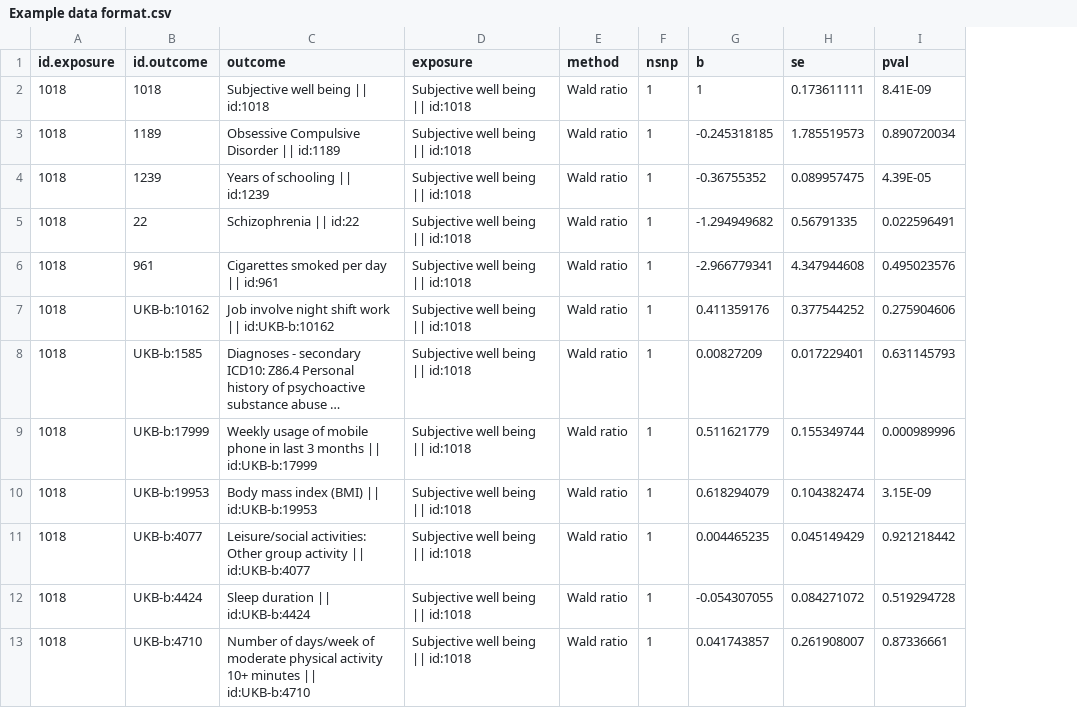
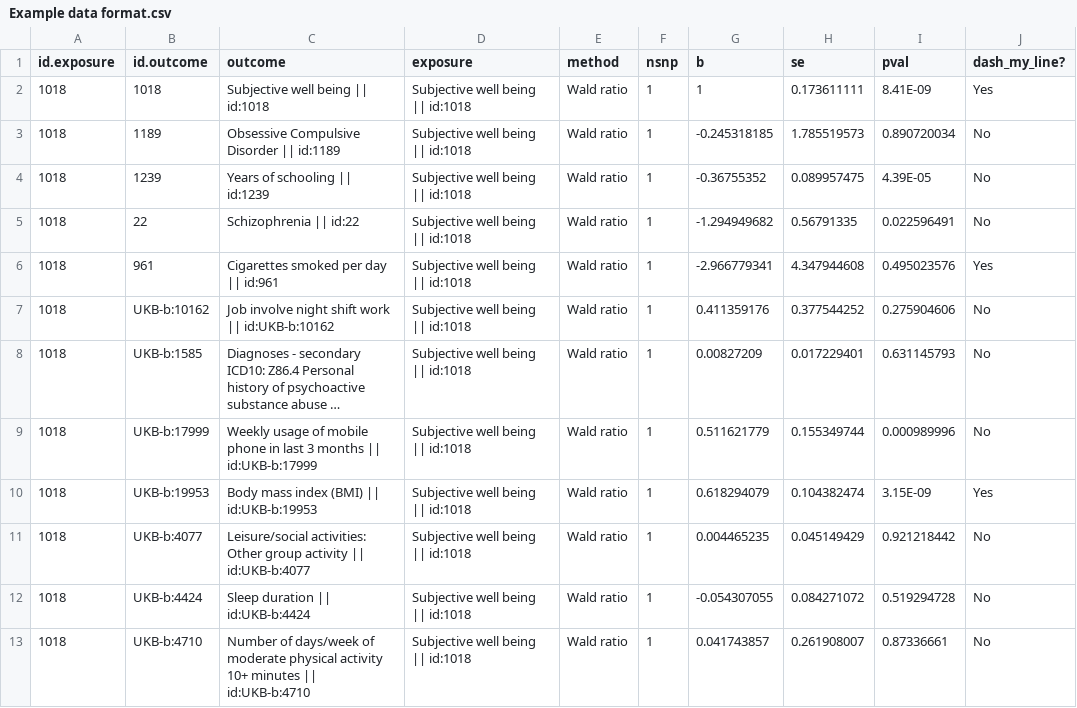
Before and after one commit to CMorenoStokoe/network-mr-vis-tool, a CSV file: Example data format.csv, drawn as a sheet; only a part is shown; long unchanged cells end in …; the diff names each change by its address in the sheet, - before the commit and + after, or states it on an @@ line.

Commit message:
added support for dashed lines

```diff
--- a/Example data format.csv
+++ b/Example data format.csv
+column J (dash_my_line?), rows 2-13: Yes | No | No | No | Yes | No | No | No | Yes | No | No | No
```
Also changed, not shown: Example data format 2.csv, Example data format 3.csv, 5 other files.
